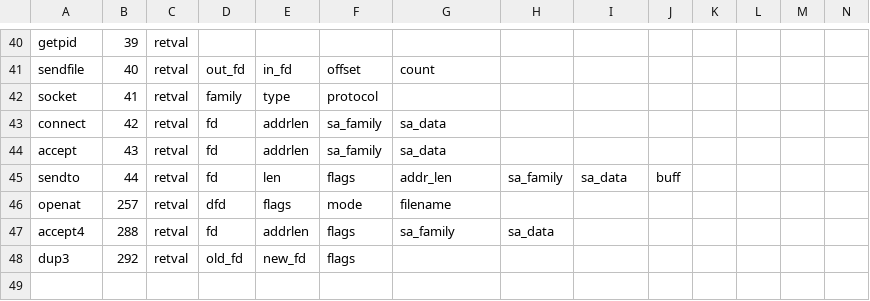
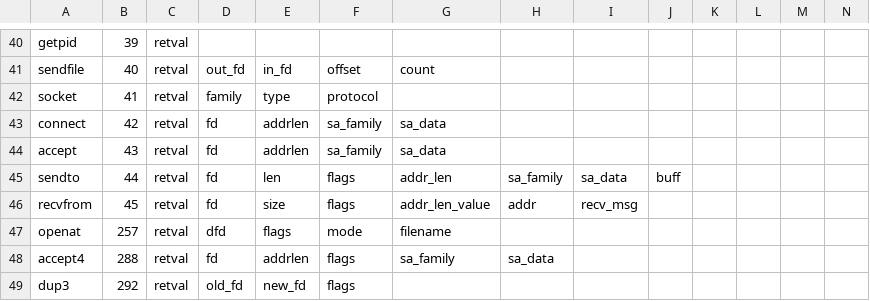
Before and after one commit to naru3-99/sclda, a CSV file: syscall_info.csv, drawn as a sheet; only a part is shown, gaps mark what is left out; rows hold the shown columns only; the diff names each change by its address in the sheet, - before the commit and + after, or states it on an @@ line.

Commit message:
45:recvfromの改造を施した

```diff
--- a/syscall_info.csv
+++ b/syscall_info.csv
+row 46: recvfrom | 45 | retval | fd | size | flags | addr_len_value | addr | recv_msg
```
Also changed, not shown: 1 other file.
